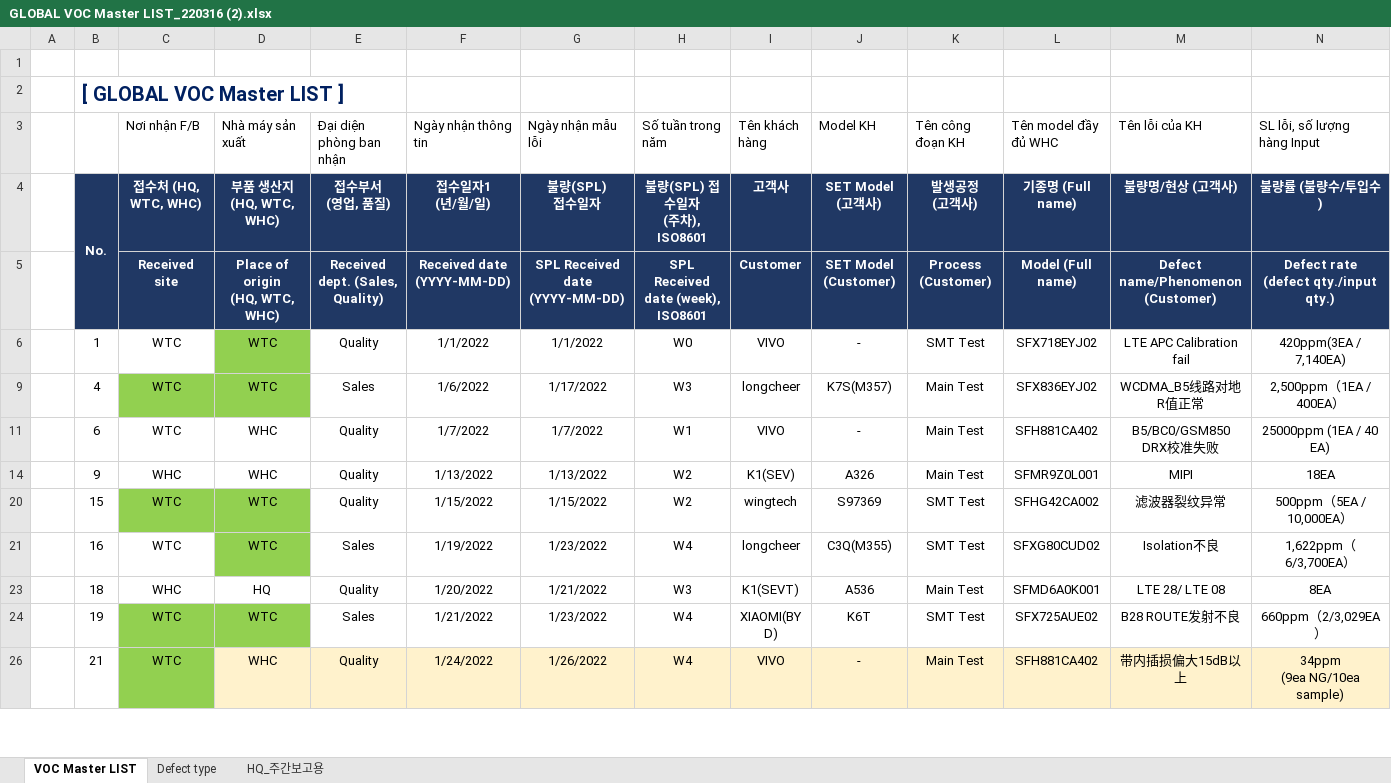
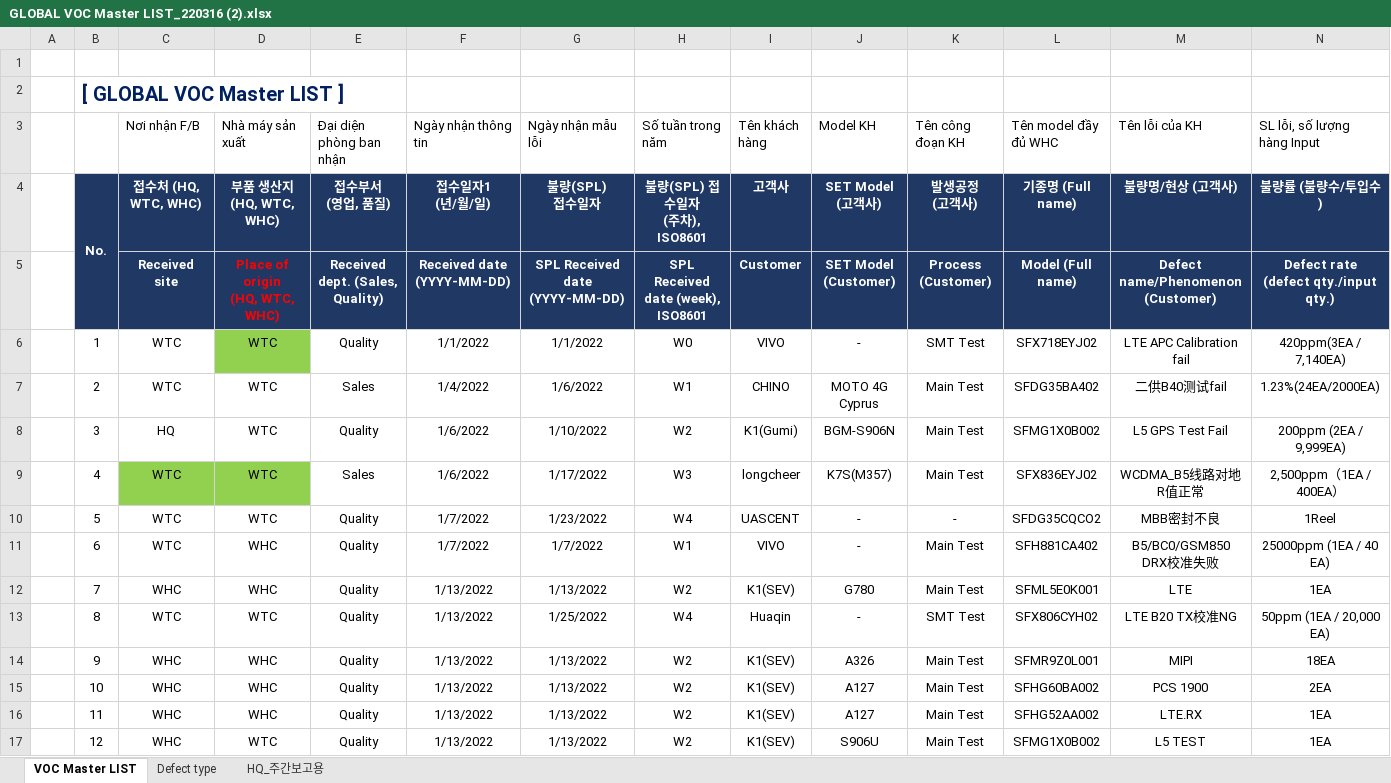
Before and after one commit to DangLinh92/DOTNET, an Excel workbook: ASP.NET CORE/QC_VOC/VOC/GLOBAL VOC Master LIST_220316 (2).xlsx, sheet VOC Master LIST, drawn as a sheet; only a part is shown; the shorter side is filled out with more unchanged rows; values as stored, in another font and other column widths than the file's, no borders; charts and pictures not drawn; rows hold the shown columns only; the diff covers the shown part only; the diff names each change by its address in the sheet, - before the commit and + after, or states it on an @@ line.

```diff
--- a/ASP.NET CORE/QC_VOC/VOC/GLOBAL VOC Master LIST_220316 (2).xlsx (sheet VOC Master LIST)
+++ b/ASP.NET CORE/QC_VOC/VOC/GLOBAL VOC Master LIST_220316 (2).xlsx (sheet VOC Master LIST)
-D5 text colour: #FFFFFF
+D5 text colour: #FF0000
@@ row 7 unhidden:  | 2 | WTC | WTC | Sales | 1/4/2022 | 1/6/2022 | W1 | CHINO | MOTO 4G Cyprus | Main Test | SFDG35BA402 | 二供B40测试fail | 1.23%(24EA/2000EA) @@
@@ row 8 unhidden:  | 3 | HQ | WTC | Quality | 1/6/2022 | 1/10/2022 | W2 | K1(Gumi) | BGM-S906N | Main Test | SFMG1X0B002 | L5 GPS Test Fail | 200ppm (2EA / 9,999EA) @@
@@ row 10 unhidden:  | 5 | WTC | WTC | Quality | 1/7/2022 | 1/23/2022 | W4 | UASCENT | - | - | SFDG35CQCO2 | MBB密封不良 | 1Reel @@
@@ row 12 unhidden:  | 7 | WHC | WHC | Quality | 1/13/2022 | 1/13/2022 | W2 | K1(SEV) | G780 | Main Test | SFML5E0K001 | LTE | 1EA @@
@@ row 13 unhidden:  | 8 | WTC | WTC | Quality | 1/13/2022 | 1/25/2022 | W4 | Huaqin | - | SMT Test | SFX806CYH02 | LTE B20 TX校准NG | 50ppm (1EA / 20,000 EA) @@
@@ row 15 unhidden:  | 10 | WHC | WHC | Quality | 1/13/2022 | 1/13/2022 | W2 | K1(SEV) | A127 | Main Test | SFHG60BA002 | PCS 1900 | 2EA @@
@@ row 16 unhidden:  | 11 | WHC | WHC | Quality | 1/13/2022 | 1/13/2022 | W2 | K1(SEV) | A127 | Main Test | SFHG52AA002 | LTE.RX | 1EA @@
@@ row 17 unhidden:  | 12 | WHC | WTC | Quality | 1/13/2022 | 1/13/2022 | W2 | K1(SEV) | S906U | Main Test | SFMG1X0B002 | L5 TEST | 1EA @@
```
Also changed, not shown: 93 hidden or unhidden rows elsewhere in this sheet, charts or pictures, 30 other files.
